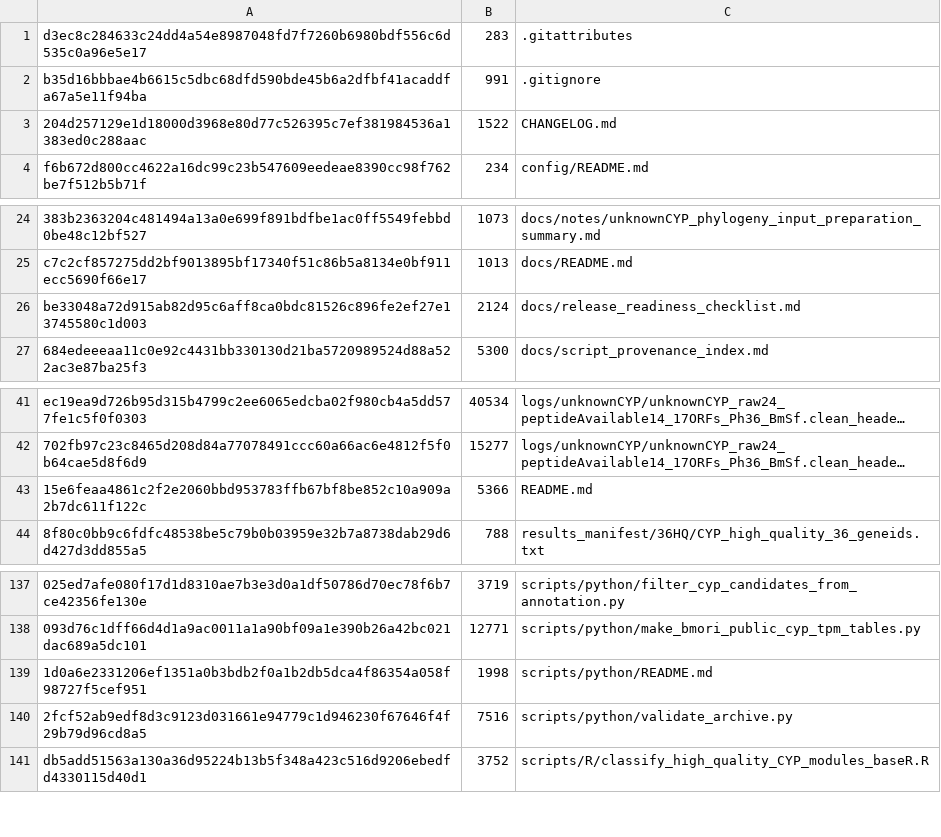
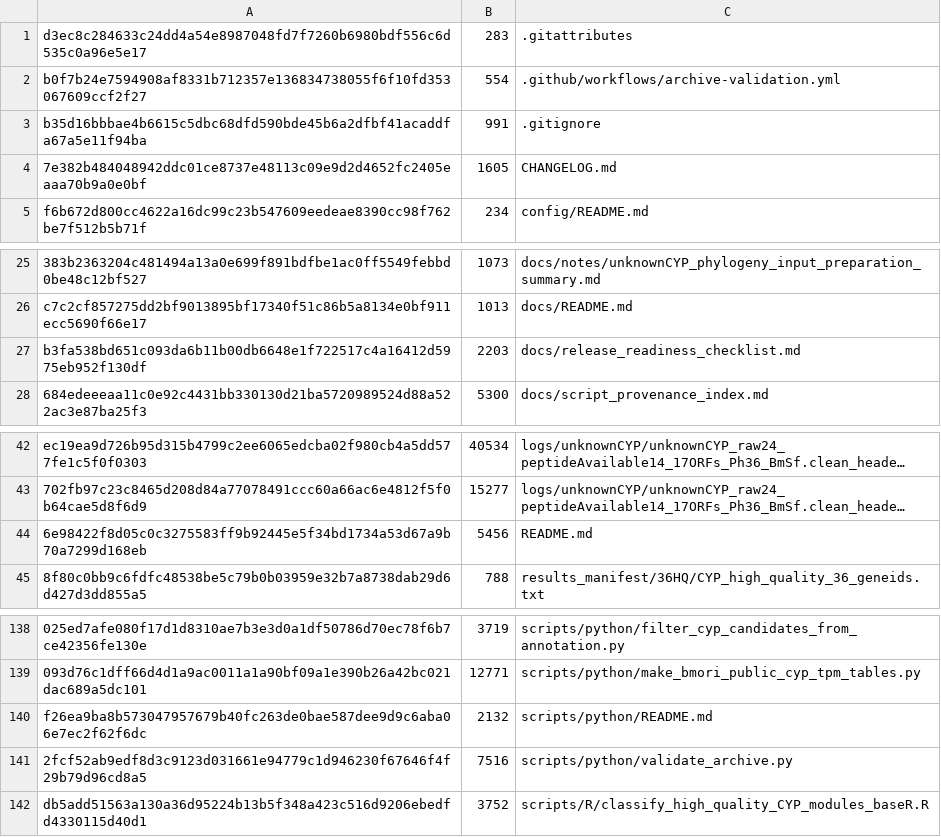
Before and after one commit to DoubleSbond/RNA-seq-study, a TSV file: logs/hpc_recovery/public_archive_sha256.tsv, drawn as a sheet; only a part is shown, gaps mark what is left out; long unchanged cells end in …; removed rows and columns are numbered as before the commit, all else as after; the diff names each change by its address in the sheet, - before the commit and + after, or states it on an @@ line.

Commit message:
Add GitHub archive validation workflow
- add GitHub Actions workflow for archive validator on pull requests and main pushes
- document automated archive validation in README and release checklist
- refresh public SHA256 entries

```diff
--- a/logs/hpc_recovery/public_archive_sha256.tsv
+++ b/logs/hpc_recovery/public_archive_sha256.tsv
+row 2: b0f7b24e7594908af8331b712357e136834738055f6f10fd353067609ccf2f27 | 554 | .github/workflows/archive-validation.yml
-row 3: 204d257129e1d18000d3968e80d77c526395c7ef381984536a1383ed0c288aac | 1522 | CHANGELOG.md
+row 4: 7e382b484048942ddc01ce8737e48113c09e9d2d4652fc2405eaaa70b9a0e0bf | 1605 | CHANGELOG.md
-row 26: be33048a72d915ab82d95c6aff8ca0bdc81526c896fe2ef27e13745580c1d003 | 2124 | docs/release_readiness_checklist.md
+row 27: b3fa538bd651c093da6b11b00db6648e1f722517c4a16412d5975eb952f130df | 2203 | docs/release_readiness_checklist.md
-row 43: 15e6feaa4861c2f2e2060bbd953783ffb67bf8be852c10a909a2b7dc611f122c | 5366 | README.md
+row 44: 6e98422f8d05c0c3275583ff9b92445e5f34bd1734a53d67a9b70a7299d168eb | 5456 | README.md
-row 139: 1d0a6e2331206ef1351a0b3bdb2f0a1b2db5dca4f86354a058f98727f5cef951 | 1998 | scripts/python/README.md
+row 140: f26ea9ba8b573047957679b40fc263de0bae587dee9d9c6aba06e7ec2f62f6dc | 2132 | scripts/python/README.md
```
Also changed, not shown: 5 other files.
